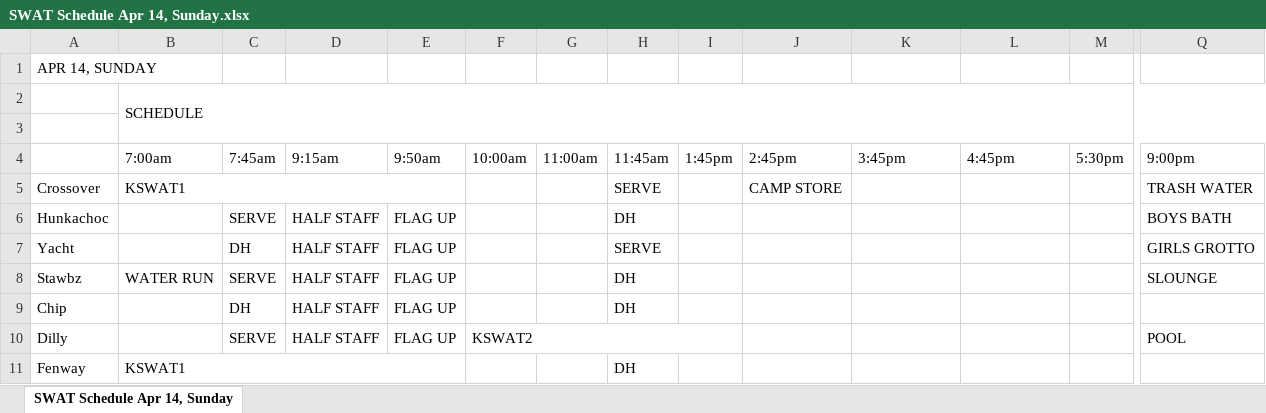
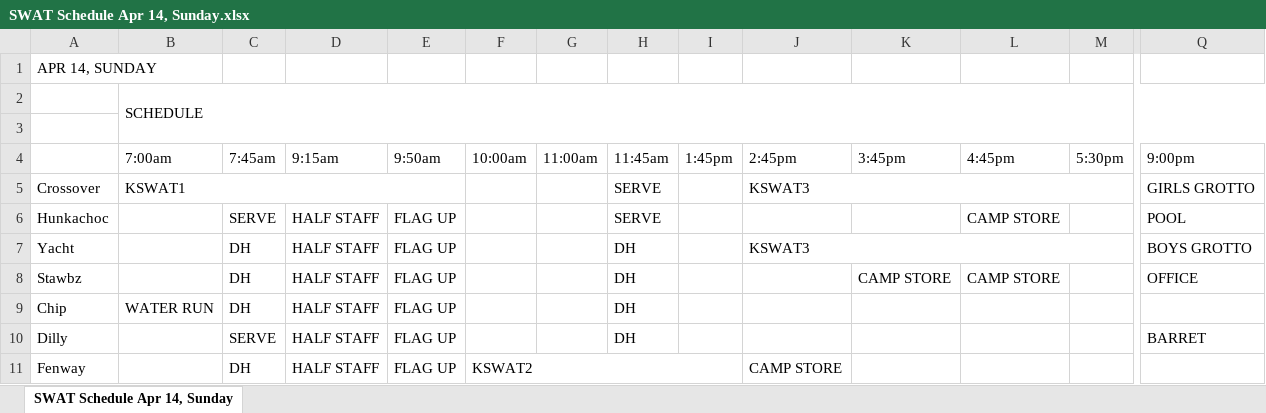
Before and after one commit to DrTechtainiumToo/CampStaffScheduler, an Excel workbook: SWAT Schedule Apr 14, Sunday.xlsx, sheet SWAT Schedule Apr 14, Sunday, drawn as a sheet; only a part is shown, gaps mark what is left out; values as stored, in another font and other column widths than the file's, no cell formats; the diff covers the shown part only; the diff names each change by its address in the sheet, - before the commit and + after, or states it on an @@ line.

```diff
--- a/SWAT Schedule Apr 14, Sunday.xlsx (sheet SWAT Schedule Apr 14, Sunday)
+++ b/SWAT Schedule Apr 14, Sunday.xlsx (sheet SWAT Schedule Apr 14, Sunday)
-J5 (2:45pm): CAMP STORE
+J5 (2:45pm): KSWAT3
+J5:M5 merged
-Q5 (9:00pm): TRASH WATER
+Q5 (9:00pm): GIRLS GROTTO
-H6 (11:45am): DH
+H6 (11:45am): SERVE
-L6 (4:45pm): (empty)
+L6 (4:45pm): CAMP STORE
-Q6 (9:00pm): BOYS BATH
+Q6 (9:00pm): POOL
-H7 (11:45am): SERVE
+H7 (11:45am): DH
-J7 (2:45pm): (empty)
+J7 (2:45pm): KSWAT3
+J7:M7 merged
-Q7 (9:00pm): GIRLS GROTTO
+Q7 (9:00pm): BOYS GROTTO
-B8 (7:00am): WATER RUN
+B8 (7:00am): (empty)
-C8 (7:45am): SERVE
+C8 (7:45am): DH
-K8 (3:45pm): (empty)
+K8 (3:45pm): CAMP STORE
-L8 (4:45pm): (empty)
+L8 (4:45pm): CAMP STORE
-Q8 (9:00pm): SLOUNGE
+Q8 (9:00pm): OFFICE
-B9 (7:00am): (empty)
+B9 (7:00am): WATER RUN
-F10 (10:00am): KSWAT2
+F10 (10:00am): (empty)
-F10:I10 merged
-H10 (11:45am): (empty)
+H10 (11:45am): DH
-Q10 (9:00pm): POOL
+Q10 (9:00pm): BARRET
-B11 (7:00am): KSWAT1
+B11 (7:00am): (empty)
-B11:E11 merged
-C11 (7:45am): (empty)
+C11 (7:45am): DH
-D11 (9:15am): (empty)
+D11 (9:15am): HALF STAFF
-E11 (9:50am): (empty)
+E11 (9:50am): FLAG UP
-F11 (10:00am): (empty)
+F11 (10:00am): KSWAT2
+F11:I11 merged
-H11 (11:45am): DH
+H11 (11:45am): (empty)
-J11 (2:45pm): (empty)
+J11 (2:45pm): CAMP STORE
```
Also changed, not shown: 59 edited cells and merged cells elsewhere in this sheet, cell formats, 2 other files.
